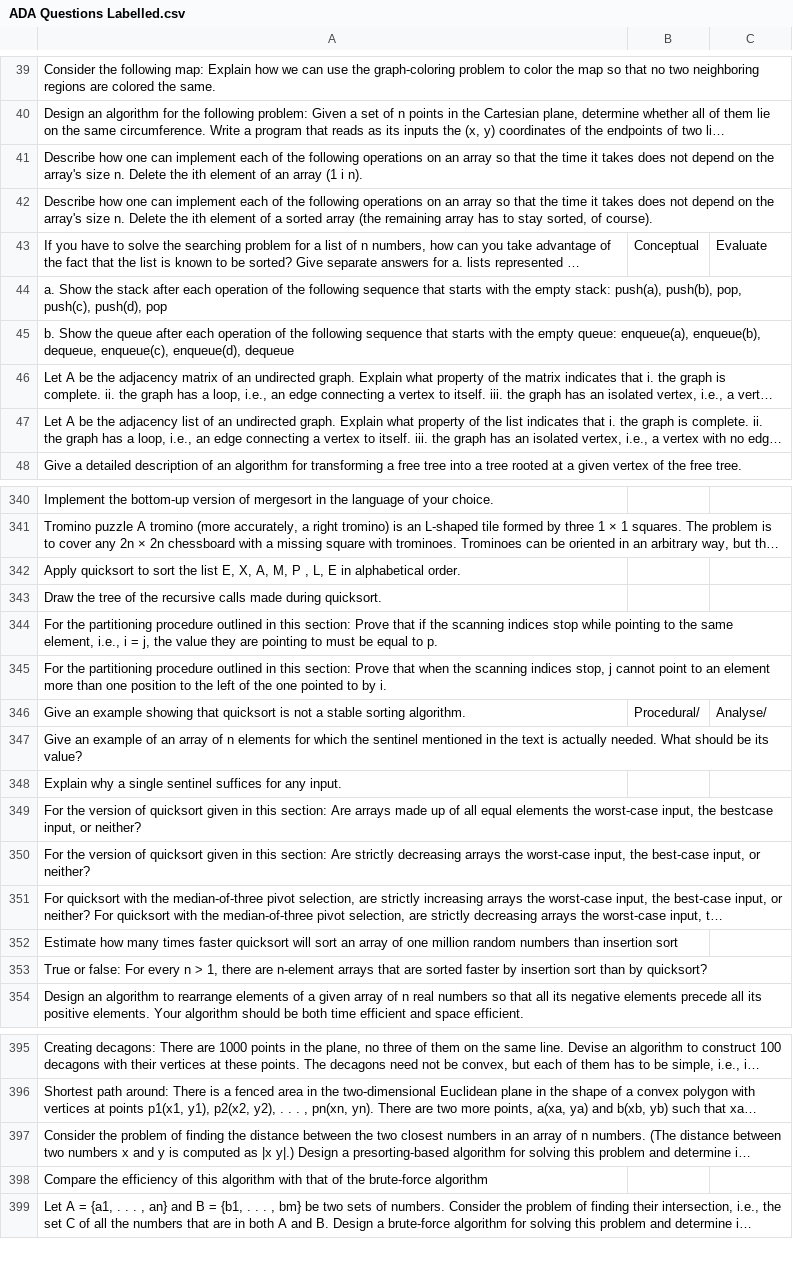
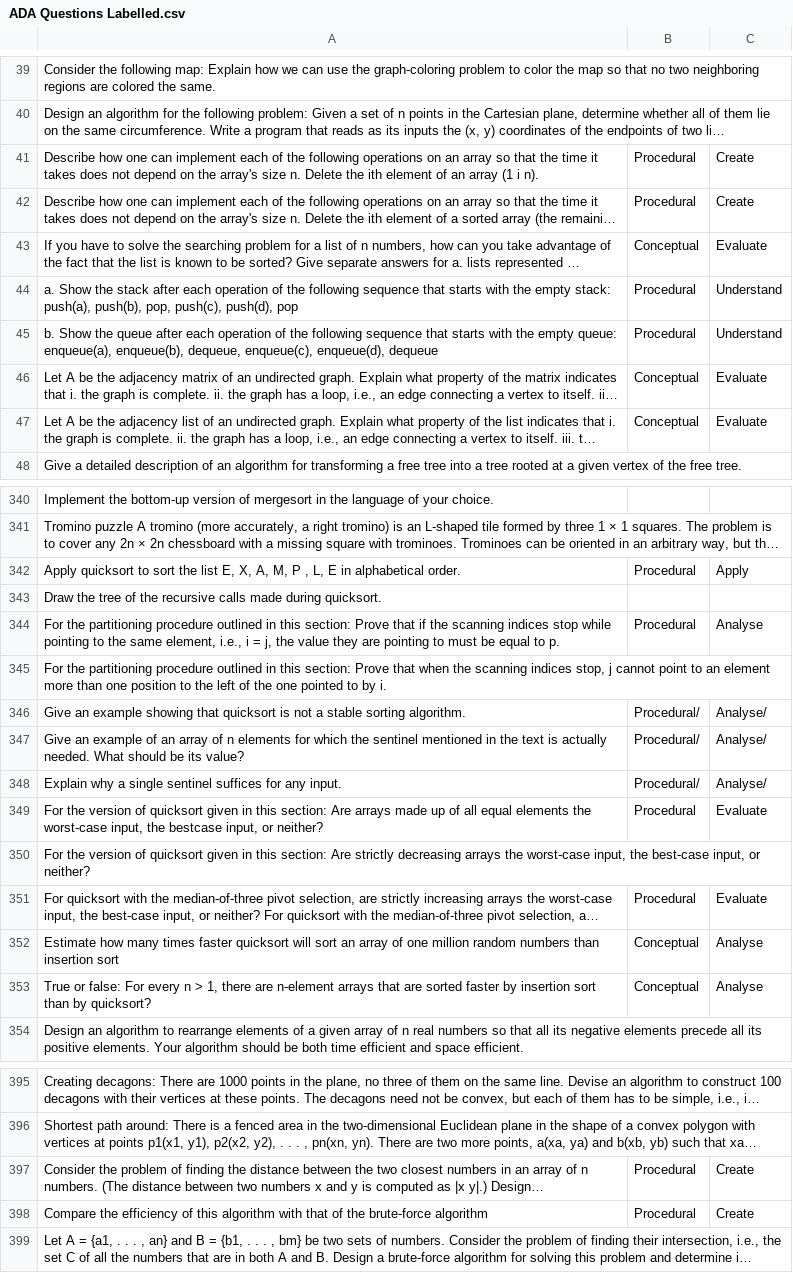
Before and after one commit to mohit-surana/question-quality-analyser, a CSV file: Archive/ADA Questions Labelled.csv, drawn as a sheet; only a part is shown, gaps mark what is left out; long unchanged cells end in …; the diff covers the shown part only; the diff names each change by its address in the sheet, - before the commit and + after, or states it on an @@ line.

```diff
--- a/Archive/ADA Questions Labelled.csv
+++ b/Archive/ADA Questions Labelled.csv
-B41:B42: (empty)
+B41:B42: Procedural
-C41:C42: (empty)
+C41:C42: Create
-B44:B45: (empty)
+B44:B45: Procedural
-C44:C45: (empty)
+C44:C45: Understand
-B46:B47: (empty)
+B46:B47: Conceptual
-C46:C47: (empty)
+C46:C47: Evaluate
-B342: (empty)
+B342: Procedural
-C342: (empty)
+C342: Apply
-B344: (empty)
+B344: Procedural
-C344: (empty)
+C344: Analyse
-B347:B348: (empty)
+B347:B348: Procedural/
-C347:C348: (empty)
+C347:C348: Analyse/
-B349: (empty)
+B349: Procedural
-C349: (empty)
+C349: Evaluate
-B351: (empty)
+B351: Procedural
-C351: (empty)
+C351: Evaluate
-B352:B353: (empty)
+B352:B353: Conceptual
-C352:C353: (empty)
+C352:C353: Analyse
-B397:B398: (empty)
+B397:B398: Procedural
-C397:C398: (empty)
+C397:C398: Create
```
Also changed, not shown: 60 edited cells elsewhere in this file, 1 other file.
